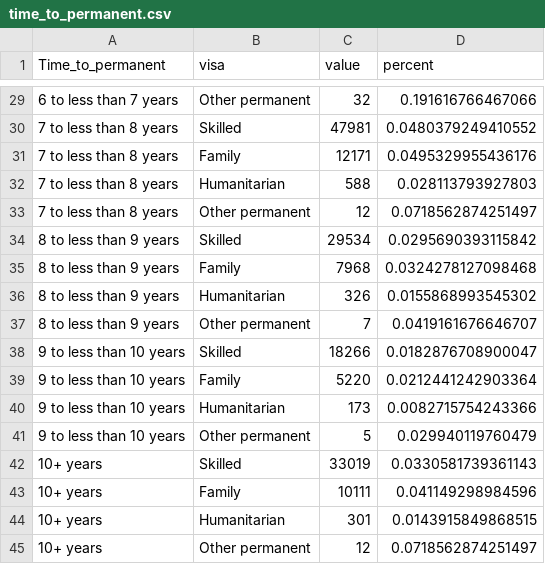
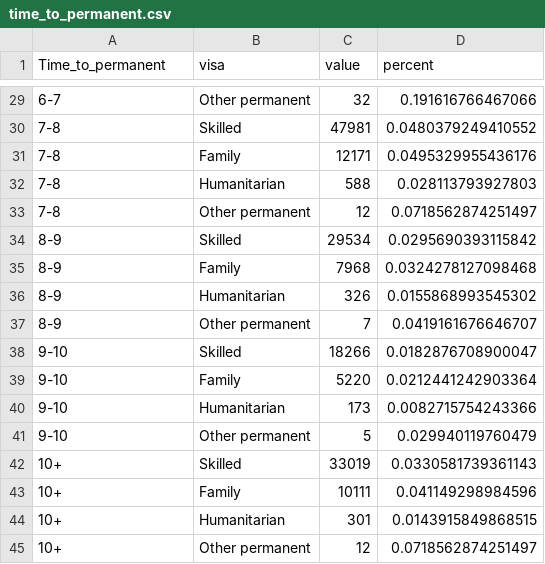
Before and after one commit to Hdg151/fit2179, a CSV file: data/time_to_permanent.csv, drawn as a sheet; only a part is shown, gaps mark what is left out; the diff covers the shown part only.

```diff
--- a/data/time_to_permanent.csv
+++ b/data/time_to_permanent.csv
@@ -29,17 +29,17 @@
-"6 to less than 7 years","Other permanent",32,0.191616766467066
-"7 to less than 8 years","Skilled",47981,0.0480379249410552
-"7 to less than 8 years","Family",12171,0.0495329955436176
-"7 to less than 8 years","Humanitarian",588,0.028113793927803
-"7 to less than 8 years","Other permanent",12,0.0718562874251497
-"8 to less than 9 years","Skilled",29534,0.0295690393115842
-"8 to less than 9 years","Family",7968,0.0324278127098468
-"8 to less than 9 years","Humanitarian",326,0.0155868993545302
-"8 to less than 9 years","Other permanent",7,0.0419161676646707
-"9 to less than 10 years","Skilled",18266,0.0182876708900047
-"9 to less than 10 years","Family",5220,0.0212441242903364
-"9 to less than 10 years","Humanitarian",173,0.0082715754243366
-"9 to less than 10 years","Other permanent",5,0.029940119760479
-"10+ years","Skilled",33019,0.0330581739361143
-"10+ years","Family",10111,0.041149298984596
-"10+ years","Humanitarian",301,0.0143915849868515
-"10+ years","Other permanent",12,0.0718562874251497
+"6-7","Other permanent",32,0.191616766467066
+"7-8","Skilled",47981,0.0480379249410552
+"7-8","Family",12171,0.0495329955436176
+"7-8","Humanitarian",588,0.028113793927803
+"7-8","Other permanent",12,0.0718562874251497
+"8-9","Skilled",29534,0.0295690393115842
+"8-9","Family",7968,0.0324278127098468
+"8-9","Humanitarian",326,0.0155868993545302
+"8-9","Other permanent",7,0.0419161676646707
+"9-10","Skilled",18266,0.0182876708900047
+"9-10","Family",5220,0.0212441242903364
+"9-10","Humanitarian",173,0.0082715754243366
+"9-10","Other permanent",5,0.029940119760479
+"10+","Skilled",33019,0.0330581739361143
+"10+","Family",10111,0.041149298984596
+"10+","Humanitarian",301,0.0143915849868515
+"10+","Other permanent",12,0.0718562874251497
```
Also changed, not shown: 27 edited cells elsewhere in this file, data/lga_heat_map.csv, data/state_pie_chart.csv, 18 other files.
